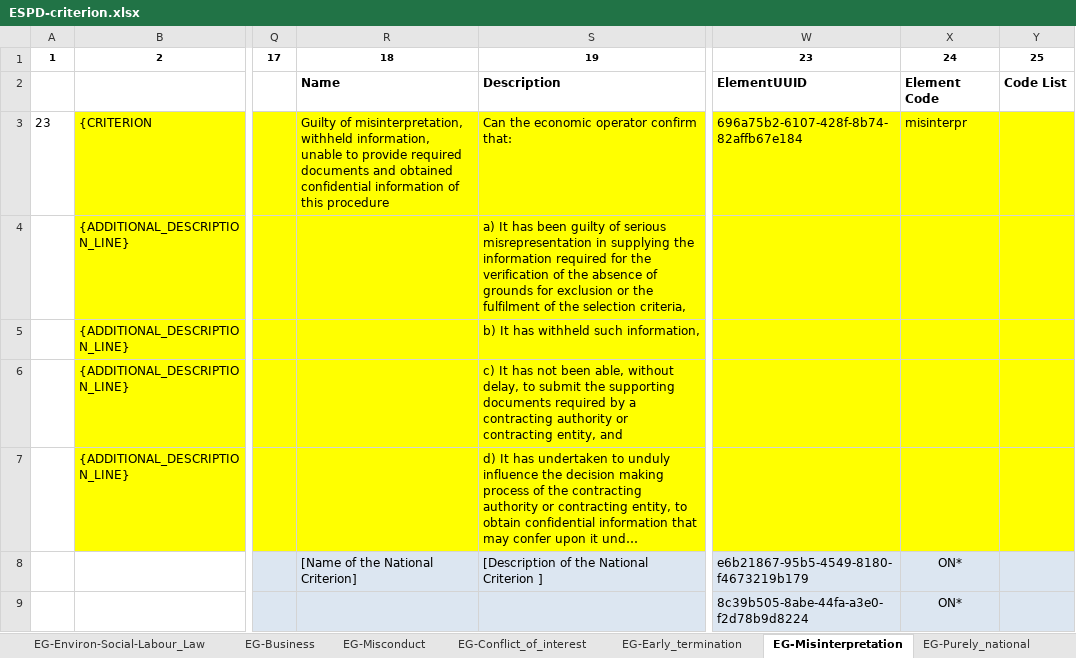
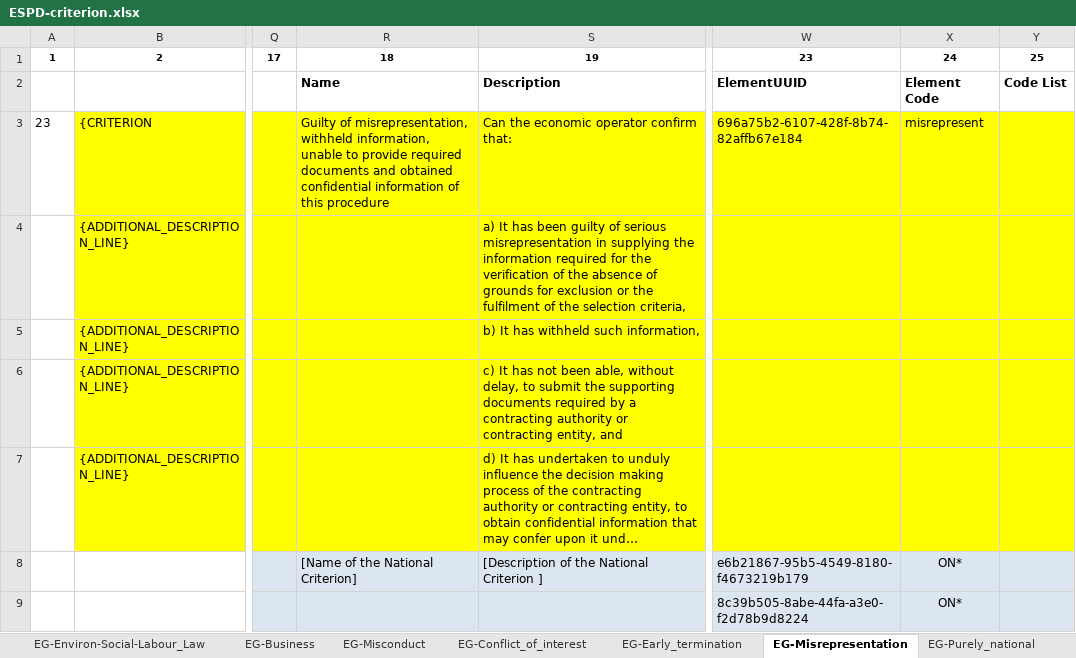
Before and after one commit to OP-TED/ESPD-EDM, an Excel workbook: codelists/ESPD-criterion.xlsx, sheet EG-Misrepresentation, drawn as a sheet; only a part is shown, gaps mark what is left out; long unchanged cells end in …; values as stored, in another font and other column widths than the file's, no borders; the diff names each change by its address in the sheet, - before the commit and + after, or states it on an @@ line.

Commit message:
Fix TEDSPD-577
Fix TEDSPD-577
authorisation
misrepresent

```diff
--- a/codelists/ESPD-criterion.xlsx (sheet EG-Misrepresentation)
+++ b/codelists/ESPD-criterion.xlsx (sheet EG-Misrepresentation)
-sheet tab: EG-Misinterpretation
+sheet tab: EG-Misrepresentation
-R3: Guilty of misinterpretation, withheld information,…
+R3: Guilty of misrepresentation, withheld information,…
-X3: misinterpr
+X3: misrepresent
```
Also changed, not shown: sheet SC-Suitability-II.
